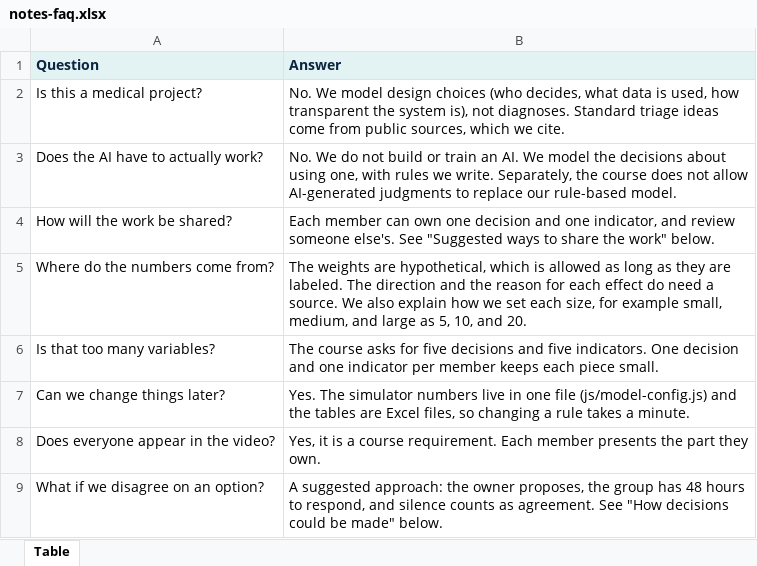
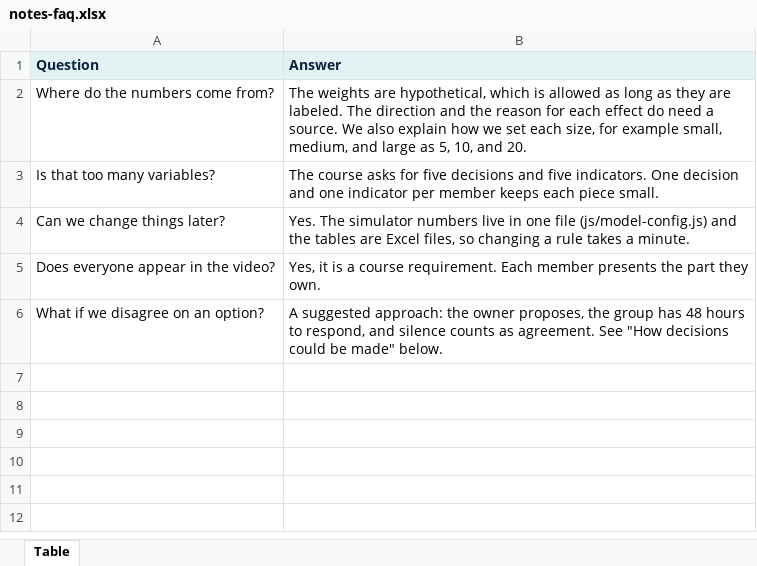
Before and after one commit to healthcareprio/healthcareprio.github.io, an Excel workbook: assets/tables/notes-faq.xlsx, sheet Table, drawn as a sheet; values as stored, in another font and other column widths than the file's, no borders; the diff names each change by its address in the sheet, - before the commit and + after, or states it on an @@ line.

Commit message:
Update notes page

```diff
--- a/assets/tables/notes-faq.xlsx (sheet Table)
+++ b/assets/tables/notes-faq.xlsx (sheet Table)
-row 2: Is this a medical project? | No. We model design choices (who decides, what data is used, how transparent the system is), not diagnoses. Standard triage ideas come from public sources, which we cite.
-row 3: Does the AI have to actually work? | No. We do not build or train an AI. We model the decisions about using one, with rules we write. Separately, the course does not allow AI-generated judgments to replace our rule-based model.
-row 4: How will the work be shared? | Each member can own one decision and one indicator, and review someone else's. See "Suggested ways to share the work" below.
```
Also changed, not shown: assets/tables/01-notes-starting-point.xlsx, 1 other file.
